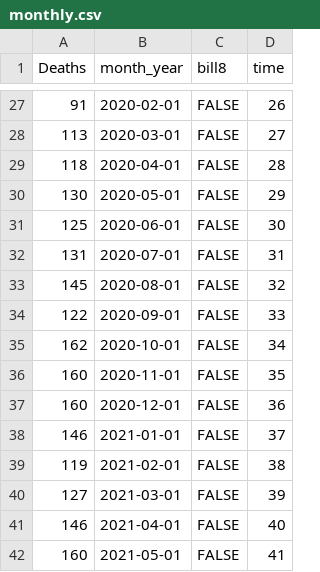
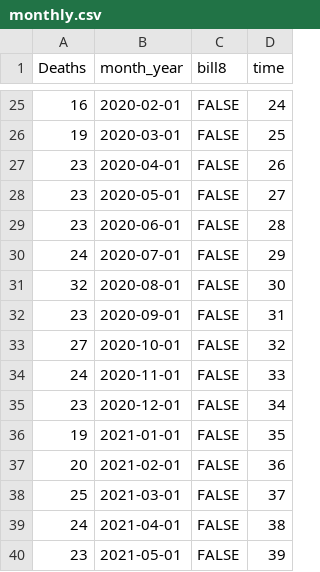
Before and after one commit to ainsleylotito/TexasMortality, a CSV file: CleanData/monthly.csv, drawn as a sheet; only a part is shown, gaps mark what is left out; the diff covers the shown part only.

```diff
--- a/CleanData/monthly.csv
+++ b/CleanData/monthly.csv
@@ -27,16 +25,16 @@ Deaths,month_year,bill8,time
-91,2020-02-01,FALSE,26
-113,2020-03-01,FALSE,27
-118,2020-04-01,FALSE,28
-130,2020-05-01,FALSE,29
-125,2020-06-01,FALSE,30
-131,2020-07-01,FALSE,31
-145,2020-08-01,FALSE,32
-122,2020-09-01,FALSE,33
-162,2020-10-01,FALSE,34
-160,2020-11-01,FALSE,35
-160,2020-12-01,FALSE,36
-146,2021-01-01,FALSE,37
-119,2021-02-01,FALSE,38
-127,2021-03-01,FALSE,39
-146,2021-04-01,FALSE,40
-160,2021-05-01,FALSE,41
+16,2020-02-01,FALSE,24
+19,2020-03-01,FALSE,25
+23,2020-04-01,FALSE,26
+23,2020-05-01,FALSE,27
+23,2020-06-01,FALSE,28
+24,2020-07-01,FALSE,29
+32,2020-08-01,FALSE,30
+23,2020-09-01,FALSE,31
+27,2020-10-01,FALSE,32
+24,2020-11-01,FALSE,33
+23,2020-12-01,FALSE,34
+19,2021-01-01,FALSE,35
+20,2021-02-01,FALSE,36
+25,2021-03-01,FALSE,37
+24,2021-04-01,FALSE,38
+23,2021-05-01,FALSE,39
```
Also changed, not shown: 2 removed rows and 128 edited cells elsewhere in this file, 5 other files.
